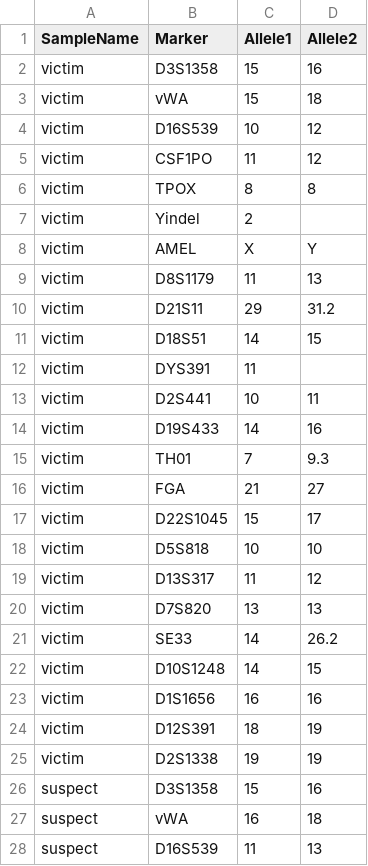
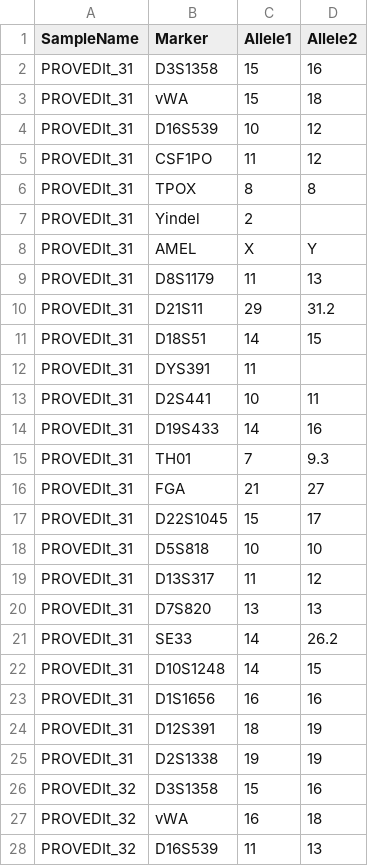
Before and after one commit to manabe0322/KongohPlus, a CSV file: inst/extdata/examples/example_ref.csv, drawn as a sheet; only a part is shown; the diff covers the shown part only.

```diff
--- a/inst/extdata/examples/example_ref.csv
+++ b/inst/extdata/examples/example_ref.csv
@@ -1,28 +1,28 @@
 SampleName,Marker,Allele1,Allele2
-victim,D3S1358,15,16
-victim,vWA,15,18
-victim,D16S539,10,12
-victim,CSF1PO,11,12
-victim,TPOX,8,8
-victim,Yindel,2,
-victim,AMEL,X,Y
-victim,D8S1179,11,13
-victim,D21S11,29,31.2
-victim,D18S51,14,15
-victim,DYS391,11,
-victim,D2S441,10,11
-victim,D19S433,14,16
-victim,TH01,7,9.3
-victim,FGA,21,27
-victim,D22S1045,15,17
-victim,D5S818,10,10
-victim,D13S317,11,12
-victim,D7S820,13,13
-victim,SE33,14,26.2
-victim,D10S1248,14,15
-victim,D1S1656,16,16
-victim,D12S391,18,19
-victim,D2S1338,19,19
-suspect,D3S1358,15,16
-suspect,vWA,16,18
-suspect,D16S539,11,13
+PROVEDIt_31,D3S1358,15,16
+PROVEDIt_31,vWA,15,18
+PROVEDIt_31,D16S539,10,12
+PROVEDIt_31,CSF1PO,11,12
+PROVEDIt_31,TPOX,8,8
+PROVEDIt_31,Yindel,2,
+PROVEDIt_31,AMEL,X,Y
+PROVEDIt_31,D8S1179,11,13
+PROVEDIt_31,D21S11,29,31.2
+PROVEDIt_31,D18S51,14,15
+PROVEDIt_31,DYS391,11,
+PROVEDIt_31,D2S441,10,11
+PROVEDIt_31,D19S433,14,16
+PROVEDIt_31,TH01,7,9.3
+PROVEDIt_31,FGA,21,27
+PROVEDIt_31,D22S1045,15,17
+PROVEDIt_31,D5S818,10,10
+PROVEDIt_31,D13S317,11,12
+PROVEDIt_31,D7S820,13,13
+PROVEDIt_31,SE33,14,26.2
+PROVEDIt_31,D10S1248,14,15
+PROVEDIt_31,D1S1656,16,16
+PROVEDIt_31,D12S391,18,19
+PROVEDIt_31,D2S1338,19,19
+PROVEDIt_32,D3S1358,15,16
+PROVEDIt_32,vWA,16,18
+PROVEDIt_32,D16S539,11,13
```
Also changed, not shown: 21 edited cells elsewhere in this file, inst/extdata/examples/example_csp.csv, 10 other files.
